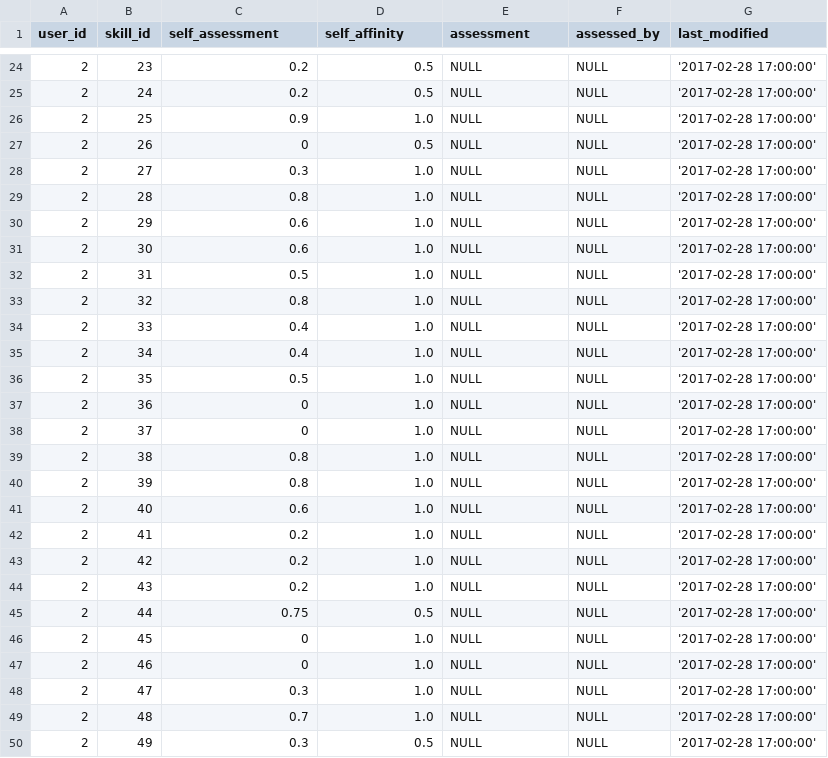
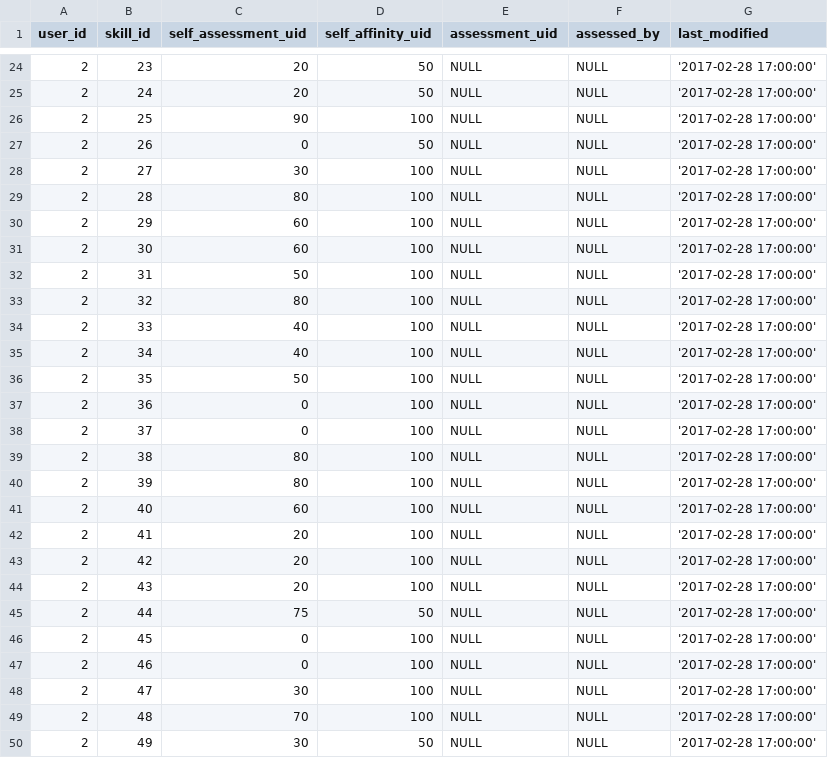
Before and after one commit to mddorfli/leslie, a CSV file: db/changelogs/001/data/dev/users_x_skill.csv, drawn as a sheet; only a part is shown, gaps mark what is left out; the diff covers the shown part only.

Commit message:
updating skill self-assessment

```diff
--- a/db/changelogs/001/data/dev/users_x_skill.csv
+++ b/db/changelogs/001/data/dev/users_x_skill.csv
@@ -1 +1 @@
-user_id,skill_id,self_assessment,self_affinity,assessment,assessed_by,last_modified
+user_id,skill_id,self_assessment_uid,self_affinity_uid,assessment_uid,assessed_by,last_modified
@@ -24,27 +24,27 @@ user_id,skill_id,self_assessment,self_affinity,assessment,assessed_by,last_modif
-2,23,0.2,0.5,NULL,NULL,'2017-02-28 17:00:00'
-2,24,0.2,0.5,NULL,NULL,'2017-02-28 17:00:00'
-2,25,0.9,1.0,NULL,NULL,'2017-02-28 17:00:00'
-2,26,0,0.5,NULL,NULL,'2017-02-28 17:00:00'
-2,27,0.3,1.0,NULL,NULL,'2017-02-28 17:00:00'
-2,28,0.8,1.0,NULL,NULL,'2017-02-28 17:00:00'
-2,29,0.6,1.0,NULL,NULL,'2017-02-28 17:00:00'
-2,30,0.6,1.0,NULL,NULL,'2017-02-28 17:00:00'
-2,31,0.5,1.0,NULL,NULL,'2017-02-28 17:00:00'
-2,32,0.8,1.0,NULL,NULL,'2017-02-28 17:00:00'
-2,33,0.4,1.0,NULL,NULL,'2017-02-28 17:00:00'
-2,34,0.4,1.0,NULL,NULL,'2017-02-28 17:00:00'
-2,35,0.5,1.0,NULL,NULL,'2017-02-28 17:00:00'
-2,36,0,1.0,NULL,NULL,'2017-02-28 17:00:00'
-2,37,0,1.0,NULL,NULL,'2017-02-28 17:00:00'
-2,38,0.8,1.0,NULL,NULL,'2017-02-28 17:00:00'
-2,39,0.8,1.0,NULL,NULL,'2017-02-28 17:00:00'
-2,40,0.6,1.0,NULL,NULL,'2017-02-28 17:00:00'
-2,41,0.2,1.0,NULL,NULL,'2017-02-28 17:00:00'
-2,42,0.2,1.0,NULL,NULL,'2017-02-28 17:00:00'
-2,43,0.2,1.0,NULL,NULL,'2017-02-28 17:00:00'
-2,44,0.75,0.5,NULL,NULL,'2017-02-28 17:00:00'
-2,45,0,1.0,NULL,NULL,'2017-02-28 17:00:00'
-2,46,0,1.0,NULL,NULL,'2017-02-28 17:00:00'
-2,47,0.3,1.0,NULL,NULL,'2017-02-28 17:00:00'
-2,48,0.7,1.0,NULL,NULL,'2017-02-28 17:00:00'
-2,49,0.3,0.5,NULL,NULL,'2017-02-28 17:00:00'
+2,23,20,50,NULL,NULL,'2017-02-28 17:00:00'
+2,24,20,50,NULL,NULL,'2017-02-28 17:00:00'
+2,25,90,100,NULL,NULL,'2017-02-28 17:00:00'
+2,26,0,50,NULL,NULL,'2017-02-28 17:00:00'
+2,27,30,100,NULL,NULL,'2017-02-28 17:00:00'
+2,28,80,100,NULL,NULL,'2017-02-28 17:00:00'
+2,29,60,100,NULL,NULL,'2017-02-28 17:00:00'
+2,30,60,100,NULL,NULL,'2017-02-28 17:00:00'
+2,31,50,100,NULL,NULL,'2017-02-28 17:00:00'
+2,32,80,100,NULL,NULL,'2017-02-28 17:00:00'
+2,33,40,100,NULL,NULL,'2017-02-28 17:00:00'
+2,34,40,100,NULL,NULL,'2017-02-28 17:00:00'
+2,35,50,100,NULL,NULL,'2017-02-28 17:00:00'
+2,36,0,100,NULL,NULL,'2017-02-28 17:00:00'
+2,37,0,100,NULL,NULL,'2017-02-28 17:00:00'
+2,38,80,100,NULL,NULL,'2017-02-28 17:00:00'
+2,39,80,100,NULL,NULL,'2017-02-28 17:00:00'
+2,40,60,100,NULL,NULL,'2017-02-28 17:00:00'
+2,41,20,100,NULL,NULL,'2017-02-28 17:00:00'
+2,42,20,100,NULL,NULL,'2017-02-28 17:00:00'
+2,43,20,100,NULL,NULL,'2017-02-28 17:00:00'
+2,44,75,50,NULL,NULL,'2017-02-28 17:00:00'
+2,45,0,100,NULL,NULL,'2017-02-28 17:00:00'
+2,46,0,100,NULL,NULL,'2017-02-28 17:00:00'
+2,47,30,100,NULL,NULL,'2017-02-28 17:00:00'
+2,48,70,100,NULL,NULL,'2017-02-28 17:00:00'
+2,49,30,50,NULL,NULL,'2017-02-28 17:00:00'
```
Also changed, not shown: 82 edited cells elsewhere in this file, 14 other files.
